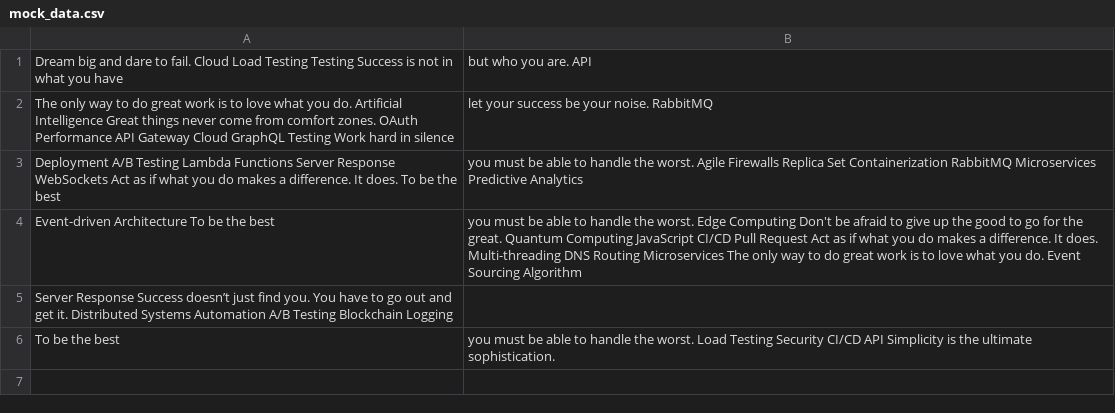
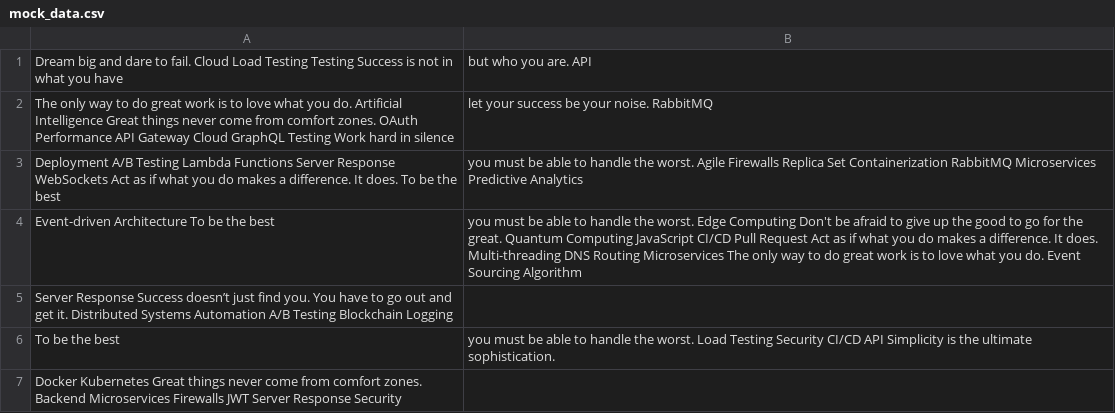
Before and after one commit to bingo-0h/mehn5513, a CSV file: archive/mock_data.csv, drawn as a sheet; the diff names each change by its address in the sheet, - before the commit and + after, or states it on an @@ line.

Commit message:
Updated archive

```diff
--- a/archive/mock_data.csv
+++ b/archive/mock_data.csv
+row 7: Docker Kubernetes Great things never come from comfort zones. Backend Microservices Firewalls JWT Server Response Security
```
Also changed, not shown: 3 other files.
